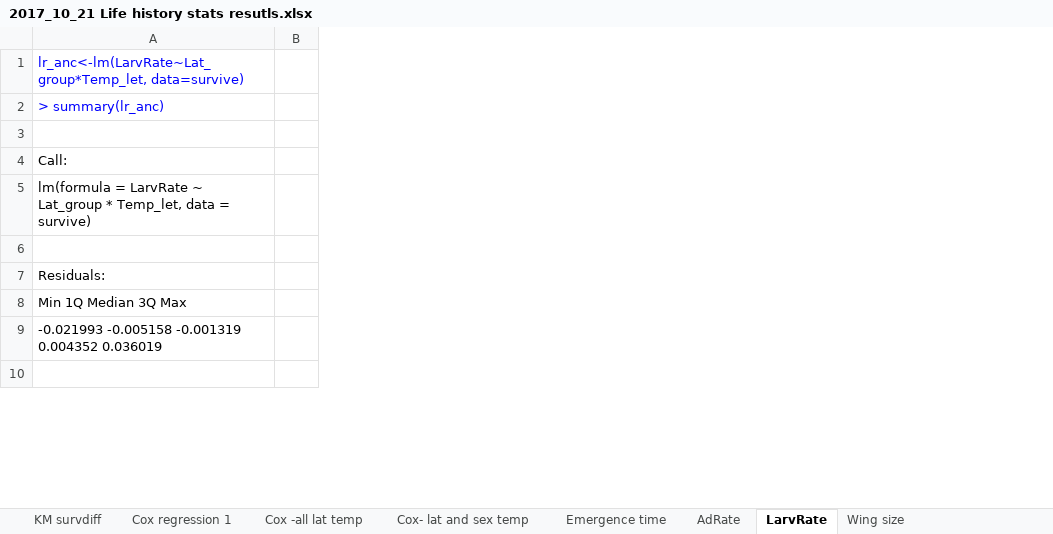
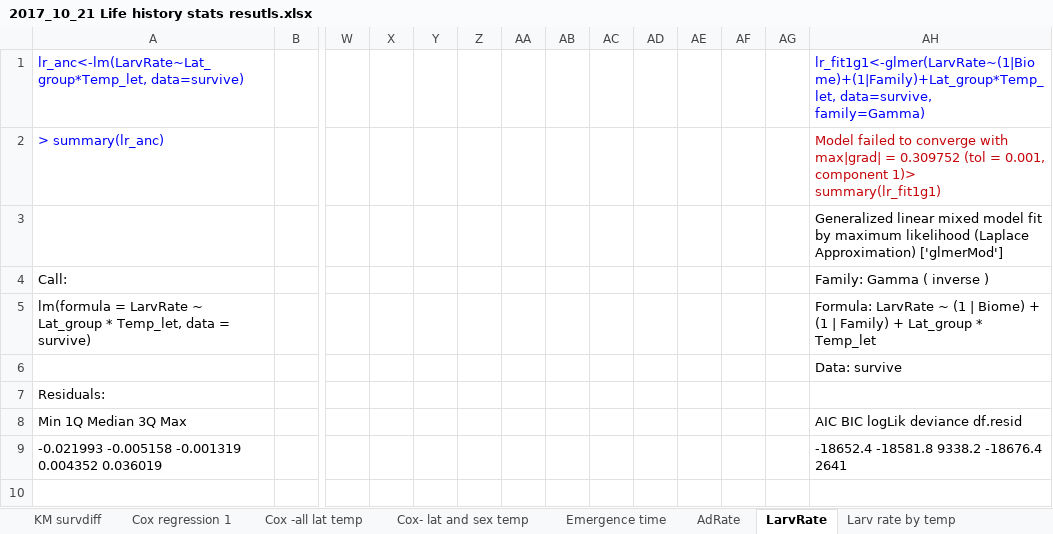
Before and after one commit to Virchu/wingproj, an Excel workbook: lifehist/2017_10_21 Life history stats resutls.xlsx, sheet LarvRate, drawn as a sheet; only a part is shown, gaps mark what is left out; values as stored, in another font and other column widths than the file's, no borders; the diff names each change by its address in the sheet, - before the commit and + after, or states it on an @@ line.

```diff
--- a/lifehist/2017_10_21 Life history stats resutls.xlsx (sheet LarvRate)
+++ b/lifehist/2017_10_21 Life history stats resutls.xlsx (sheet LarvRate)
+sheet tab: Larv rate by temp
+column W, empty
+column X, empty
+column Y, empty
+column Z, empty
+column AA, empty
+column AB, empty
+column AC, empty
+column AD, empty
+column AE, empty
+column AF, empty
+column AG, empty
+column AH, rows 1-9: lr_fit1g1<-glmer(LarvRate~(1|Biome)+(1|Family)+Lat_group*Temp_let, data=survive, family=Gamma) | Model failed to converge with max|grad| = 0.309752 (tol = 0.001, component 1)> summary(lr_fit1g1) | Generalized linear mixed model fit by maximum likelihood (Laplace Approximation) ['glmerMod'] | Family: Gamma ( inverse ) | Formula: LarvRate ~ (1 | Biome) + (1 | Family) + Lat_group * Temp_let | Data: survive |  | AIC BIC logLik deviance df.resid | -18652.4 -18581.8 9338.2 -18676.4 2641
```
Also changed, not shown: other sheet tabs, lifehist/2017_10_21 Life history descriptive info.xlsx, 1 other file.
